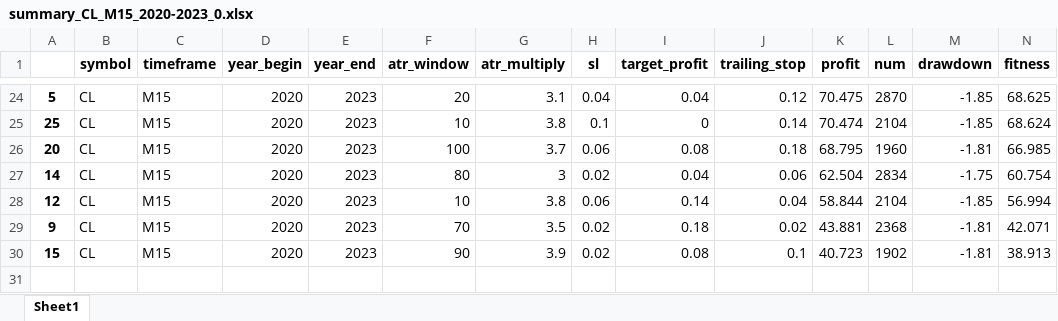
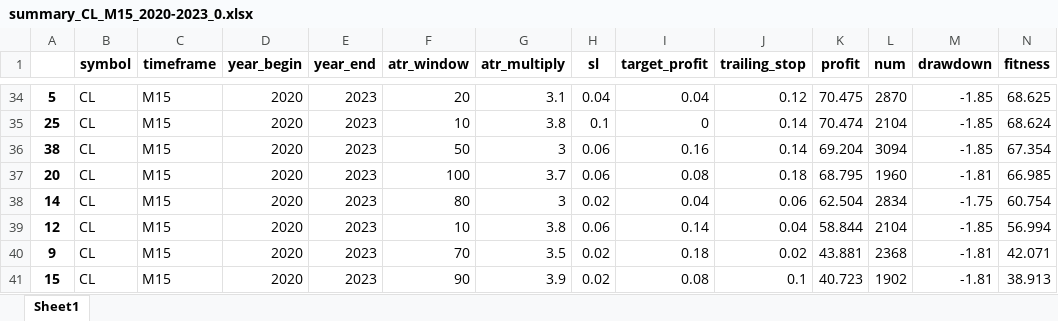
Before and after one commit to Trader-IKU/TradeBot, an Excel workbook: report/summary_CL_M15_2020-2023_0.xlsx, sheet Sheet1, drawn as a sheet; only a part is shown, gaps mark what is left out; values as stored, in another font and other column widths than the file's, no borders; rows hold the shown columns only; the diff covers the shown part only; the diff names each change by its address in the sheet, - before the commit and + after, or states it on an @@ line.

```diff
--- a/report/summary_CL_M15_2020-2023_0.xlsx (sheet Sheet1)
+++ b/report/summary_CL_M15_2020-2023_0.xlsx (sheet Sheet1)
+row 36: 38 | CL | M15 | 2020 | 2023 | 50 | 3 | 0.06 | 0.16 | 0.14 | 69.204 | 3094 | -1.85 | 67.354
```
Also changed, not shown: 10 added rows elsewhere in this sheet, report/summary_DOW_M15_2020-2023_0.xlsx, report/summary_EURJPY_M15_2020-2023_0.xlsx.
